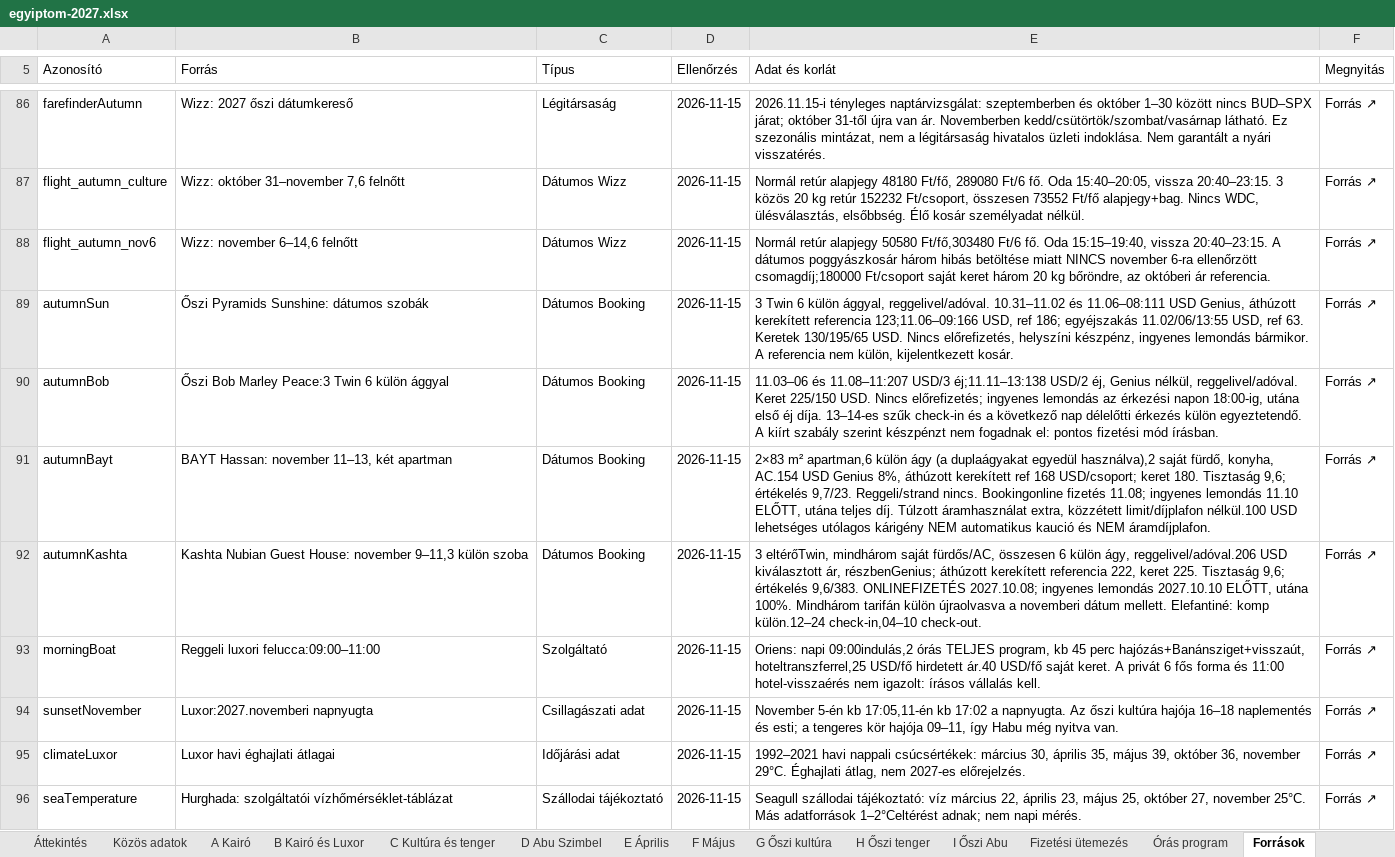
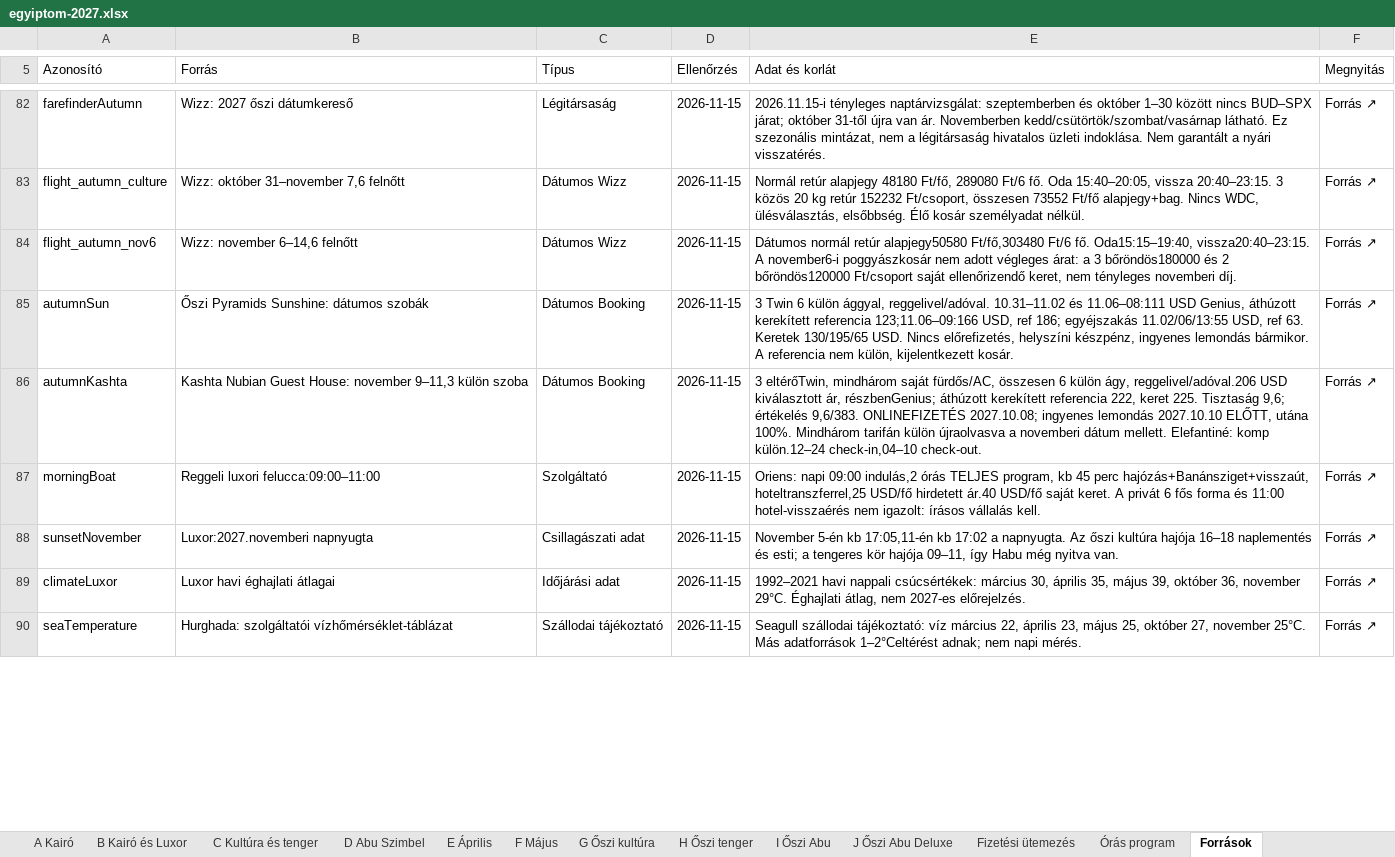
Before and after one commit to TGPZTT/egyiptom-2027, an Excel workbook: egyiptom-2027.xlsx, sheet Források, drawn as a sheet; only a part is shown, gaps mark what is left out; values as stored, in another font and other column widths than the file's, no cell formats; removed rows and columns are numbered as before the commit, all else as after; the diff covers the shown part only; the diff names each change by its address in the sheet, - before the commit and + after, or states it on an @@ line.

Commit message:
Add complete autumn itineraries with budget and pool hotel options

```diff
--- a/egyiptom-2027.xlsx (sheet Források)
+++ b/egyiptom-2027.xlsx (sheet Források)
+sheet tab: J Őszi Abu Deluxe
-E84 (Adat és korlát): Normál retúr alapjegy 50580 Ft/fő,303480 Ft/6 fő. Oda 15:15–19:40, vissza 20:40–23:15. A dátumos poggyászkosár három hibás betöltése miatt NINCS november 6-ra ellenőrzött csomagdíj;180000 Ft/csoport saját keret három 20 kg bőröndre, az októberi ár referencia.
+E84 (Adat és korlát): Dátumos normál retúr alapjegy50580 Ft/fő,303480 Ft/6 fő. Oda15:15–19:40, vissza20:40–23:15. A november6-i poggyászkosár nem adott végleges árat: a 3 bőröndös180000 és 2 bőröndös120000 Ft/csoport saját ellenőrizendő keret, nem tényleges novemberi díj.
-row 90: autumnBob | Őszi Bob Marley Peace:3 Twin 6 külön ággyal | Dátumos Booking | 2026-11-15 | 11.03–06 és 11.08–11:207 USD/3 éj;11.11–13:138 USD/2 éj, Genius nélkül, reggelivel/adóval. Keret 225/150 USD. Nincs előrefizetés; ingyenes lemondás az érkezési napon 18:00-ig, utána első éj díja. 13–14-es szűk check-in és a következő nap délelőtti érkezés külön egyeztetendő. A kiírt szabály szerint készpénzt nem fogadnak el: pontos fizetési mód írásban. | Forrás ↗
-row 91: autumnBayt | BAYT Hassan: november 11–13, két apartman | Dátumos Booking | 2026-11-15 | 2×83 m² apartman,6 külön ágy (a duplaágyakat egyedül használva),2 saját fürdő, konyha, AC.154 USD Genius 8%, áthúzott kerekített ref 168 USD/csoport; keret 180. Tisztaság 9,6; értékelés 9,7/23. Reggeli/strand nincs. Bookingonline fizetés 11.08; ingyenes lemondás 11.10 ELŐTT, utána teljes díj. Túlzott áramhasználat extra, közzétett limit/díjplafon nélkül.100 USD lehetséges utólagos kárigény NEM automatikus kaució és NEM áramdíjplafon. | Forrás ↗
-E87 (Adat és korlát): Oriens: napi 09:00indulás,2 órás TELJES…
+E87 (Adat és korlát): Oriens: napi 09:00 indulás,2 órás TELJES…
```
Also changed, not shown: 21 added rows, 9 removed rows and 10 edited cells elsewhere in this sheet, sheet Órás program, sheet Fizetési ütemezés, sheet I Őszi Abu, sheet C Kultúra és tenger, sheet B Kairó és Luxor, sheet Áttekintés, 7 more sheets, cell formats, formulas that keep their value, charts or pictures, 10 other files.
